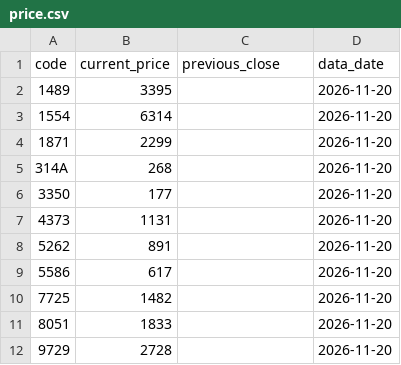
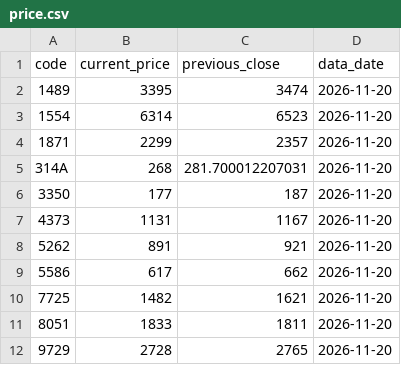
Before and after one commit to isakado/public-json-data, a CSV file: price.csv, drawn as a sheet.

```diff
--- a/price.csv
+++ b/price.csv
@@ -1,12 +1,12 @@
 code,current_price,previous_close,data_date
-1489,3395,,2026-11-20
-1554,6314,,2026-11-20
-1871,2299,,2026-11-20
-314A,268,,2026-11-20
-3350,177,,2026-11-20
-4373,1131,,2026-11-20
-5262,891,,2026-11-20
-5586,617,,2026-11-20
-7725,1482,,2026-11-20
-8051,1833,,2026-11-20
-9729,2728,,2026-11-20
+1489,3395,3474,2026-11-20
+1554,6314,6523,2026-11-20
+1871,2299,2357,2026-11-20
+314A,268,281.700012207031,2026-11-20
+3350,177,187,2026-11-20
+4373,1131,1167,2026-11-20
+5262,891,921,2026-11-20
+5586,617,662,2026-11-20
+7725,1482,1621,2026-11-20
+8051,1833,1811,2026-11-20
+9729,2728,2765,2026-11-20
```
